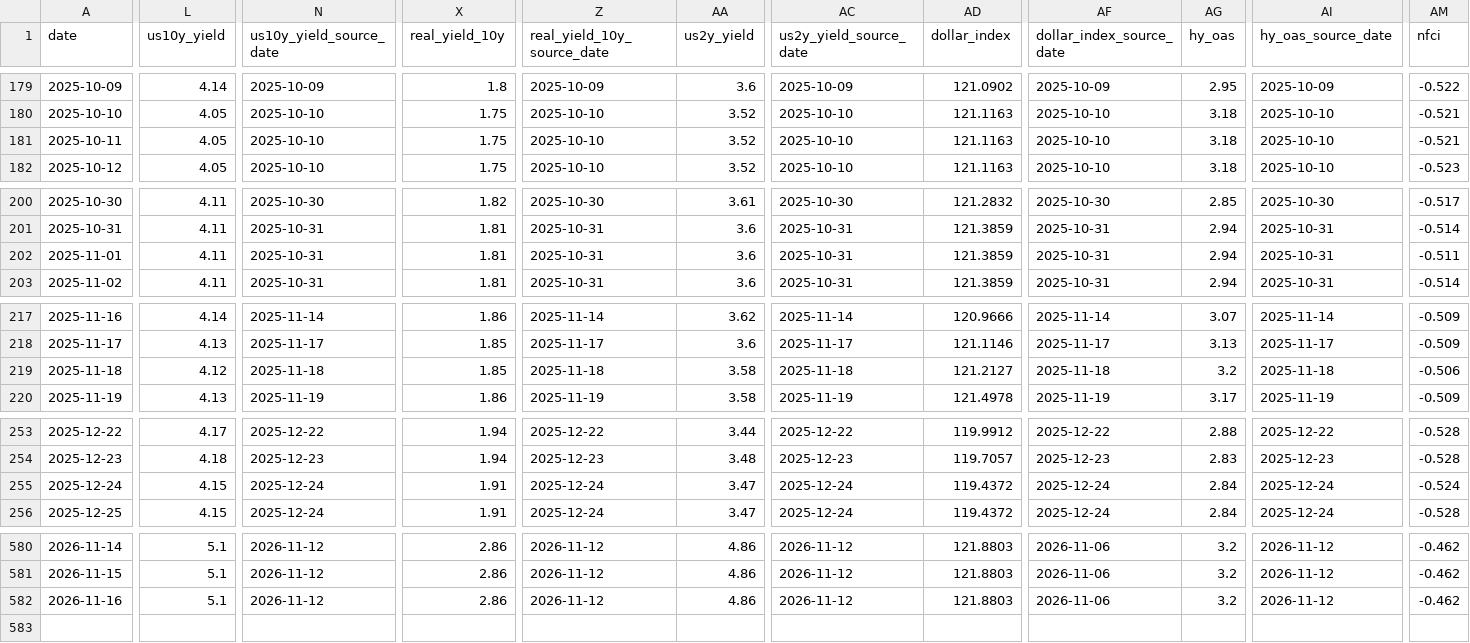
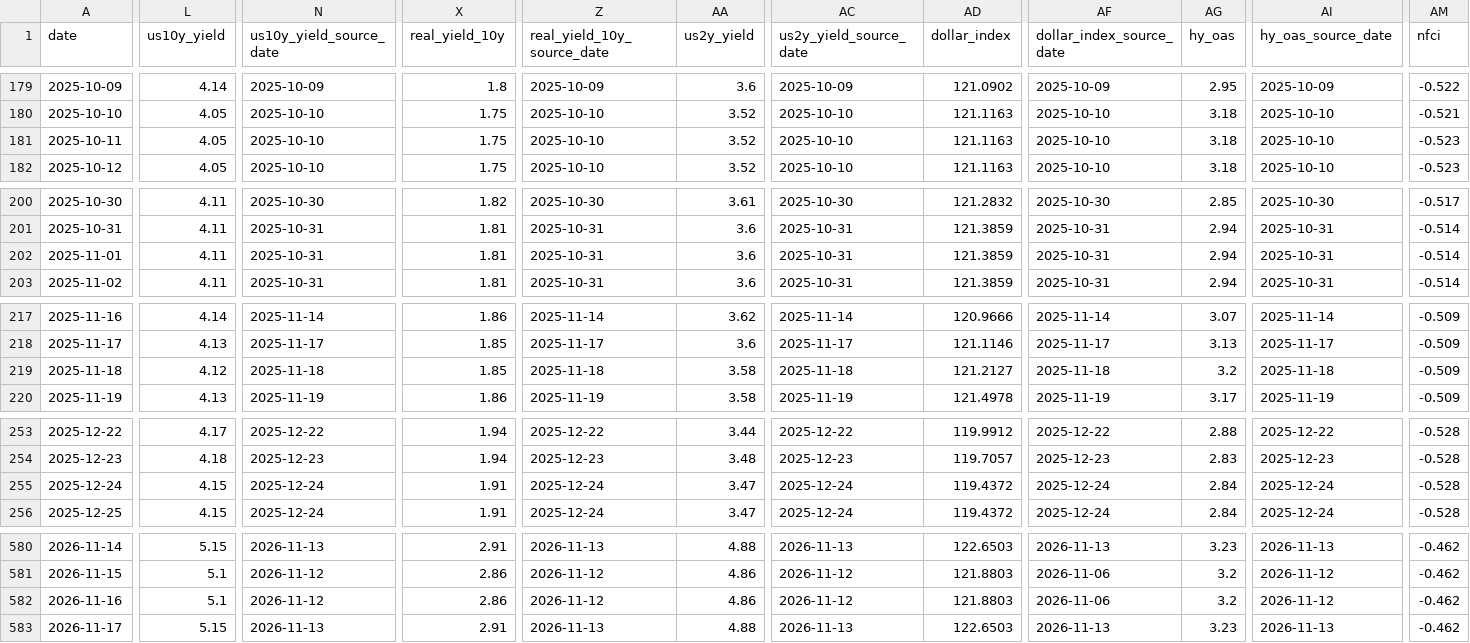
Before and after one commit to lihaoyuan-afk/github-ai-daily-report, a CSV file: GoldHunter/data/history.csv, drawn as a sheet; only a part is shown, gaps mark what is left out; rows hold the shown columns only; the diff covers the shown part only; the diff names each change by its address in the sheet, - before the commit and + after, or states it on an @@ line.

```diff
--- a/GoldHunter/data/history.csv
+++ b/GoldHunter/data/history.csv
-AM181 (nfci): -0.521
+AM181 (nfci): -0.523
-AM202 (nfci): -0.511
+AM202 (nfci): -0.514
-AM219 (nfci): -0.506
+AM219 (nfci): -0.509
-AM255 (nfci): -0.524
+AM255 (nfci): -0.528
-L580 (us10y_yield): 5.1
+L580 (us10y_yield): 5.15
-N580 (us10y_yield_source_date): 2026-11-12
+N580 (us10y_yield_source_date): 2026-11-13
-X580 (real_yield_10y): 2.86
+X580 (real_yield_10y): 2.91
-Z580 (real_yield_10y_source_date): 2026-11-12
+Z580 (real_yield_10y_source_date): 2026-11-13
-AA580 (us2y_yield): 4.86
+AA580 (us2y_yield): 4.88
-AC580 (us2y_yield_source_date): 2026-11-12
+AC580 (us2y_yield_source_date): 2026-11-13
-AD580 (dollar_index): 121.8803
+AD580 (dollar_index): 122.6503
-AF580 (dollar_index_source_date): 2026-11-06
+AF580 (dollar_index_source_date): 2026-11-13
-AG580 (hy_oas): 3.2
+AG580 (hy_oas): 3.23
-AI580 (hy_oas_source_date): 2026-11-12
+AI580 (hy_oas_source_date): 2026-11-13
+row 583: 2026-11-17 | 5.15 | 2026-11-13 | 2.91 | 2026-11-13 | 4.88 | 2026-11-13 | 122.6503 | 2026-11-13 | 3.23 | 2026-11-13 | -0.462
```
Also changed, not shown: 67 edited cells elsewhere in this file, 3 other files.
